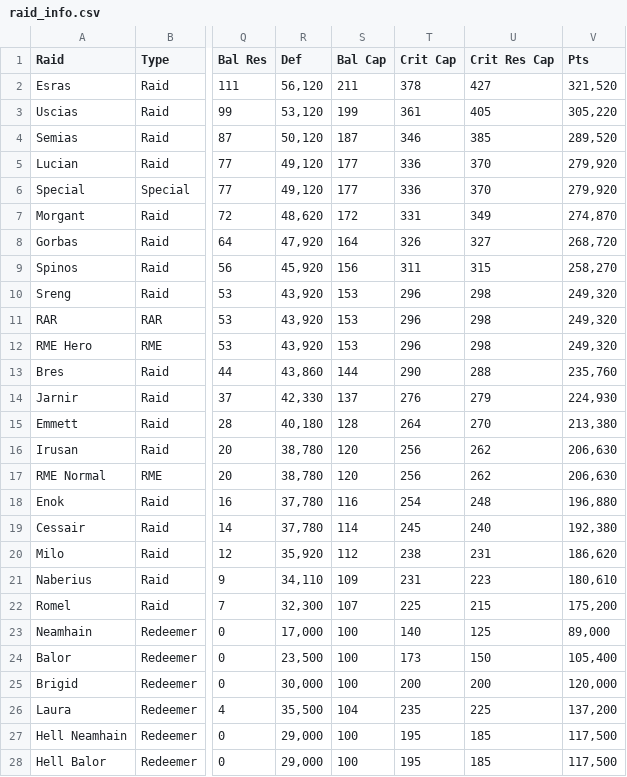
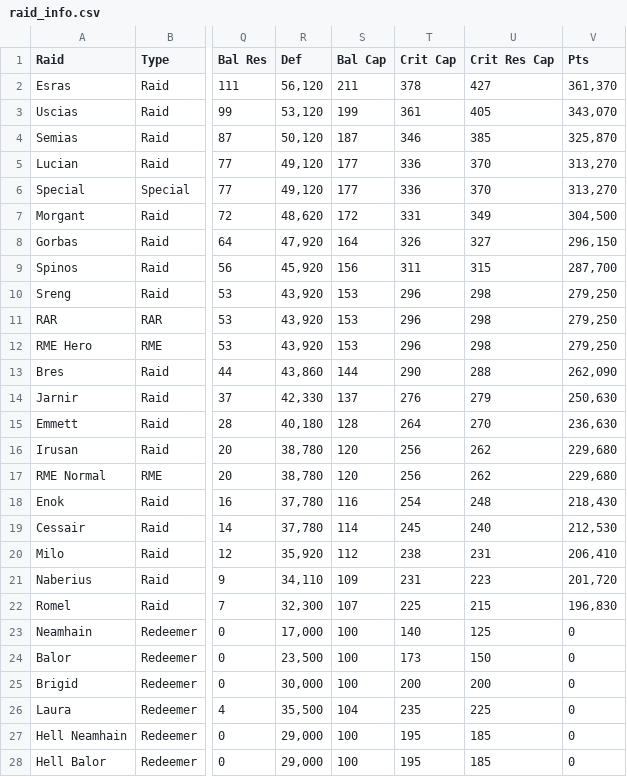
Before and after one commit to maxwagner/coffer-chaser, a CSV file: data/raid_info.csv, drawn as a sheet; only a part is shown, gaps mark what is left out; the diff covers the shown part only; the diff names each change by its address in the sheet, - before the commit and + after, or states it on an @@ line.

```diff
--- a/data/raid_info.csv
+++ b/data/raid_info.csv
-V2 (Pts): 321,520
+V2 (Pts): 361,370
-V3 (Pts): 305,220
+V3 (Pts): 343,070
-V4 (Pts): 289,520
+V4 (Pts): 325,870
-V5:V6 (Pts): 279,920
+V5:V6 (Pts): 313,270
-V7 (Pts): 274,870
+V7 (Pts): 304,500
-V8 (Pts): 268,720
+V8 (Pts): 296,150
-V9 (Pts): 258,270
+V9 (Pts): 287,700
-V10:V12 (Pts): 249,320
+V10:V12 (Pts): 279,250
-V13 (Pts): 235,760
+V13 (Pts): 262,090
-V14 (Pts): 224,930
+V14 (Pts): 250,630
-V15 (Pts): 213,380
+V15 (Pts): 236,630
-V16:V17 (Pts): 206,630
+V16:V17 (Pts): 229,680
-V18 (Pts): 196,880
+V18 (Pts): 218,430
-V19 (Pts): 192,380
+V19 (Pts): 212,530
-V20 (Pts): 186,620
+V20 (Pts): 206,410
-V21 (Pts): 180,610
+V21 (Pts): 201,720
-V22 (Pts): 175,200
+V22 (Pts): 196,830
-V23 (Pts): 89,000
+V23 (Pts): 0
-V24 (Pts): 105,400
+V24 (Pts): 0
-V25 (Pts): 120,000
+V25 (Pts): 0
-V26 (Pts): 137,200
+V26 (Pts): 0
-V27:V28 (Pts): 117,500
+V27:V28 (Pts): 0
```
Also changed, not shown: 7 edited cells elsewhere in this file.
